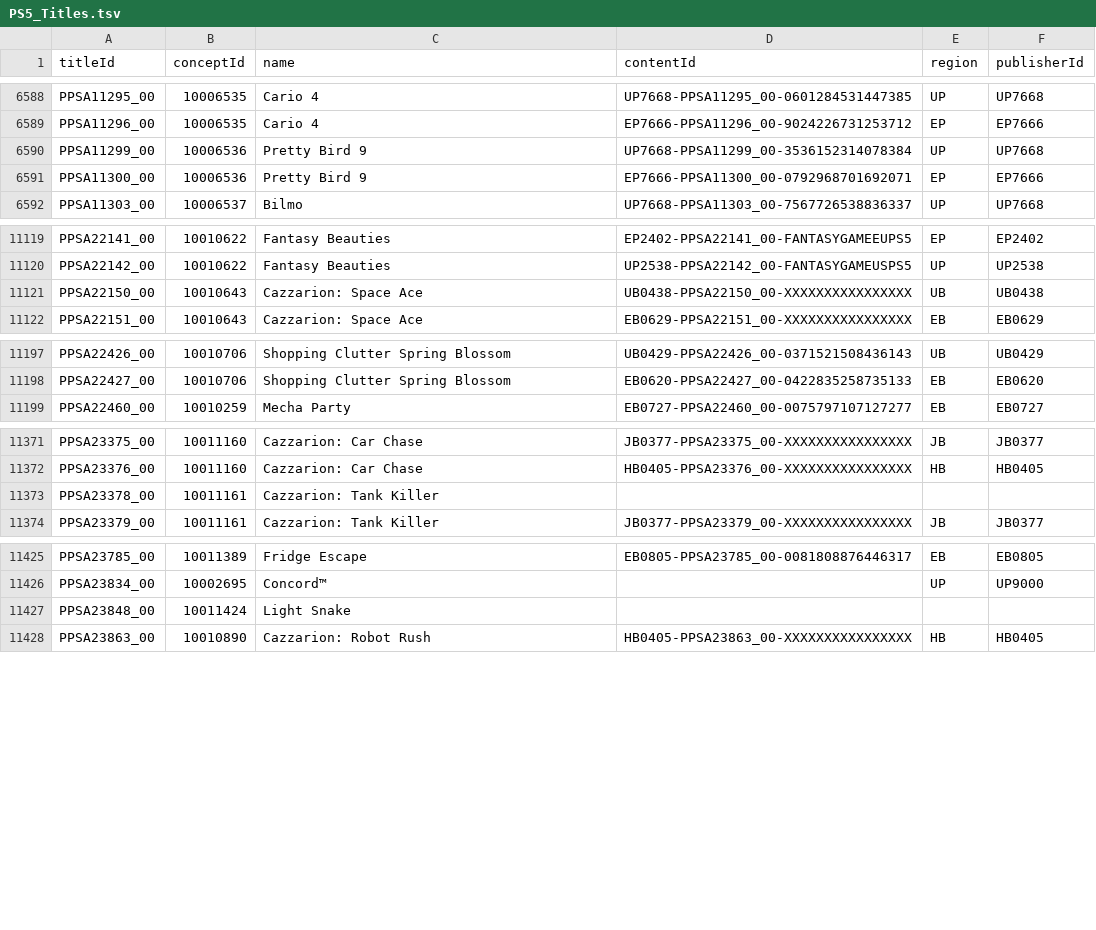
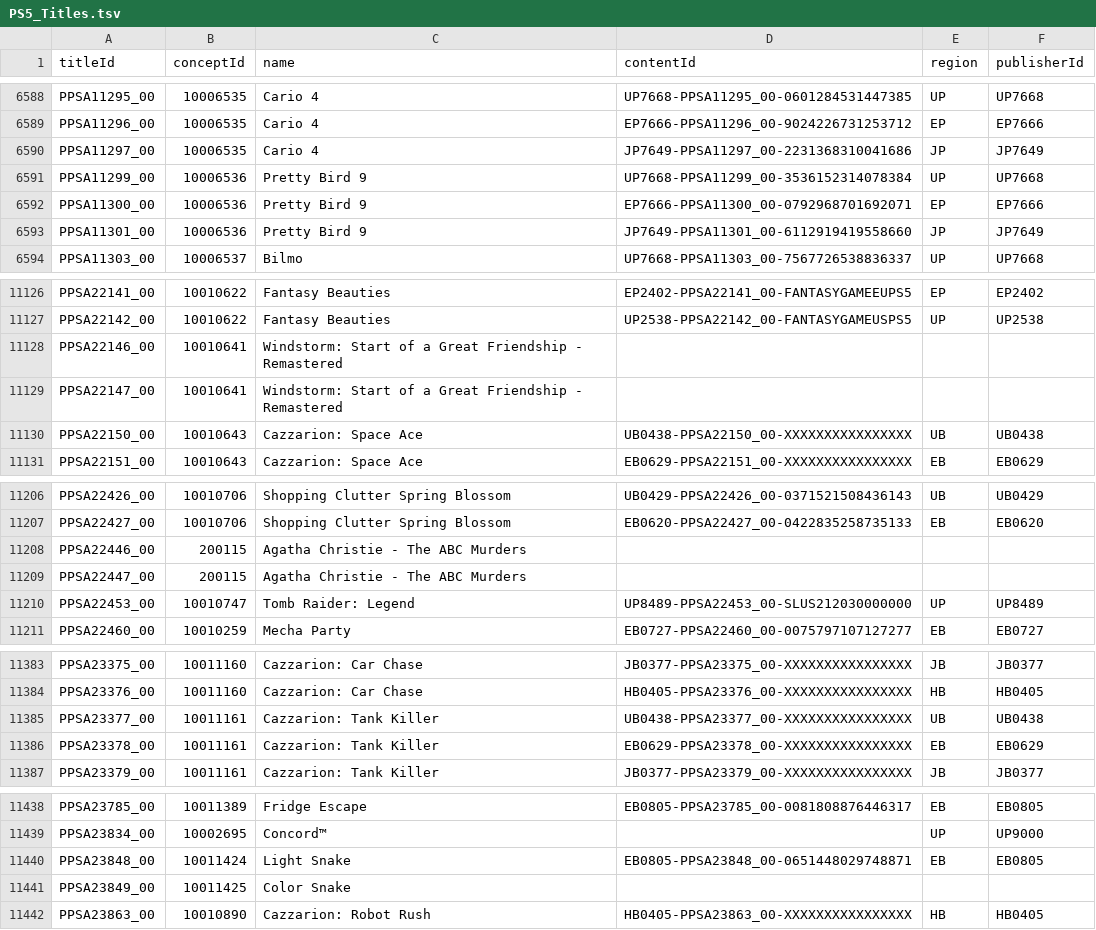
Before and after one commit to andshrew/PlayStation-Titles, a TSV file: PS5_Titles.tsv, drawn as a sheet; only a part is shown, gaps mark what is left out; the diff covers the shown part only.

Commit message:
Refreshed title data

```diff
--- a/PS5_Titles.tsv
+++ b/PS5_Titles.tsv
@@ -6589,4 +6589,6 @@ PPSA11295_00	10006535	Cario 4	UP7668-PPSA11295_00-0601284531447385	UP	UP7668
 PPSA11296_00	10006535	Cario 4	EP7666-PPSA11296_00-9024226731253712	EP	EP7666
+PPSA11297_00	10006535	Cario 4	JP7649-PPSA11297_00-2231368310041686	JP	JP7649
 PPSA11299_00	10006536	Pretty Bird 9	UP7668-PPSA11299_00-3536152314078384	UP	UP7668
 PPSA11300_00	10006536	Pretty Bird 9	EP7666-PPSA11300_00-0792968701692071	EP	EP7666
+PPSA11301_00	10006536	Pretty Bird 9	JP7649-PPSA11301_00-6112919419558660	JP	JP7649
 PPSA11303_00	10006537	Bilmo	UP7668-PPSA11303_00-7567726538836337	UP	UP7668
@@ -11120,2 +11127,4 @@ PPSA22141_00	10010622	Fantasy Beauties	EP2402-PPSA22141_00-FANTASYGAMEEUPS5	EP	E
 PPSA22142_00	10010622	Fantasy Beauties	UP2538-PPSA22142_00-FANTASYGAMEUSPS5	UP	UP2538
+PPSA22146_00	10010641	Windstorm: Start of a Great Friendship - Remastered			
+PPSA22147_00	10010641	Windstorm: Start of a Great Friendship - Remastered			
 PPSA22150_00	10010643	Cazzarion: Space Ace	UB0438-PPSA22150_00-XXXXXXXXXXXXXXXX	UB	UB0438
@@ -11198,2 +11207,5 @@ PPSA22426_00	10010706	Shopping Clutter Spring Blossom	UB0429-PPSA22426_00-037152
 PPSA22427_00	10010706	Shopping Clutter Spring Blossom	EB0620-PPSA22427_00-0422835258735133	EB	EB0620
+PPSA22446_00	200115	Agatha Christie - The ABC Murders			
+PPSA22447_00	200115	Agatha Christie - The ABC Murders			
+PPSA22453_00	10010747	Tomb Raider: Legend	UP8489-PPSA22453_00-SLUS212030000000	UP	UP8489
 PPSA22460_00	10010259	Mecha Party	EB0727-PPSA22460_00-0075797107127277	EB	EB0727
@@ -11372,3 +11384,4 @@ PPSA23375_00	10011160	Cazzarion: Car Chase	JB0377-PPSA23375_00-XXXXXXXXXXXXXXXX
 PPSA23376_00	10011160	Cazzarion: Car Chase	HB0405-PPSA23376_00-XXXXXXXXXXXXXXXX	HB	HB0405
-PPSA23378_00	10011161	Cazzarion: Tank Killer			
+PPSA23377_00	10011161	Cazzarion: Tank Killer	UB0438-PPSA23377_00-XXXXXXXXXXXXXXXX	UB	UB0438
+PPSA23378_00	10011161	Cazzarion: Tank Killer	EB0629-PPSA23378_00-XXXXXXXXXXXXXXXX	EB	EB0629
 PPSA23379_00	10011161	Cazzarion: Tank Killer	JB0377-PPSA23379_00-XXXXXXXXXXXXXXXX	JB	JB0377
@@ -11426,3 +11439,4 @@ PPSA23785_00	10011389	Fridge Escape	EB0805-PPSA23785_00-0081808876446317	EB	EB08
 PPSA23834_00	10002695	Concord™		UP	UP9000
-PPSA23848_00	10011424	Light Snake			
+PPSA23848_00	10011424	Light Snake	EB0805-PPSA23848_00-0651448029748871	EB	EB0805
+PPSA23849_00	10011425	Color Snake			
 PPSA23863_00	10010890	Cazzarion: Robot Rush	HB0405-PPSA23863_00-XXXXXXXXXXXXXXXX	HB	HB0405
```
Also changed, not shown: 5 added rows elsewhere in this file, PS5_Titles_by_Concept.tsv, PS5_Titles_by_Name.tsv, 29 other files.
